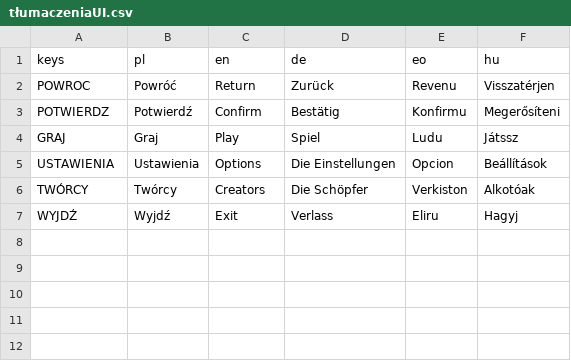
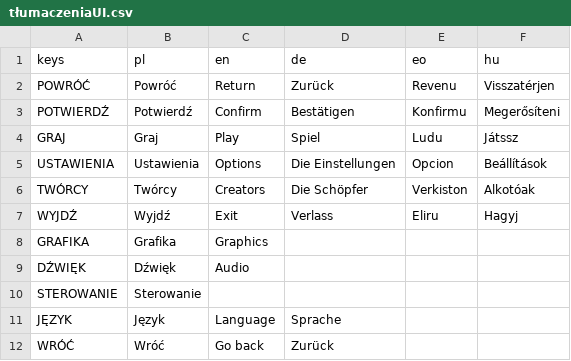
Before and after one commit to Symarfiusz-Renesans/KsiegaNadziei, a CSV file: DaneGry/tłumaczenia/tłumaczeniaUI.csv, drawn as a sheet.

Commit message:
napawa tłumaczenia i dodanie kilku nowych tłumaczeń

```diff
--- a/DaneGry/tłumaczenia/tłumaczeniaUI.csv
+++ b/DaneGry/tłumaczenia/tłumaczeniaUI.csv
@@ -1,4 +1,4 @@
 keys,pl,en,de,eo,hu
-POWROC,Powróć,Return,Zurück,Revenu,Visszatérjen
-POTWIERDZ,Potwierdź,Confirm,Bestätig,Konfirmu,Megerősíteni
+POWRÓĆ,Powróć,Return,Zurück,Revenu,Visszatérjen
+POTWIERDŹ,Potwierdź,Confirm,Bestätigen,Konfirmu,Megerősíteni
 GRAJ,Graj,Play,Spiel,Ludu,Játssz
@@ -7 +7,6 @@ TWÓRCY,Twórcy,Creators,Die Schöpfer,Verkiston,Alkotóak
 WYJDŹ,Wyjdź,Exit,Verlass,Eliru,Hagyj
+GRAFIKA,Grafika,Graphics,,,
+DŹWIĘK,Dźwięk,Audio,,,
+STEROWANIE,Sterowanie,,,,
+JĘZYK,Język,Language,Sprache,,
+WRÓĆ,Wróć,Go back,Zurück,,
```
Also changed, not shown: 9 other files.
